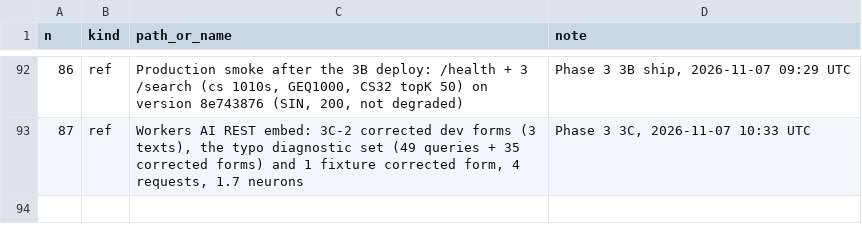
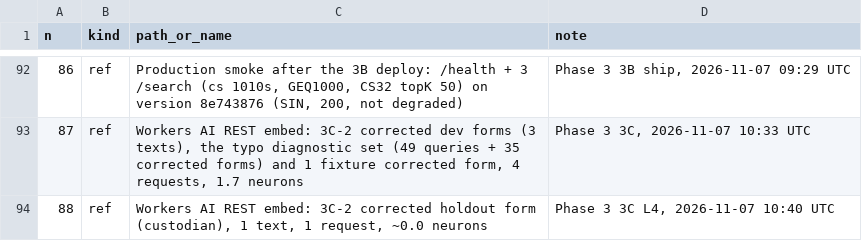
Before and after one commit to rcnsh/nusmodfinder, a TSV file: docs/evidence/requests.tsv, drawn as a sheet; only a part is shown, gaps mark what is left out; the diff names each change by its address in the sheet, - before the commit and + after, or states it on an @@ line.

Commit message:
chore(eval): L4 holdout look, 3C-2 passes (look 3 of 12)

```diff
--- a/docs/evidence/requests.tsv
+++ b/docs/evidence/requests.tsv
+row 94: 88 | ref | Workers AI REST embed: 3C-2 corrected holdout form (custodian), 1 text, 1 request, ~0.0 neurons | Phase 3 3C L4, 2026-11-07 10:40 UTC
```
Also changed, not shown: docs/evidence/neurons.tsv, 7 other files.
